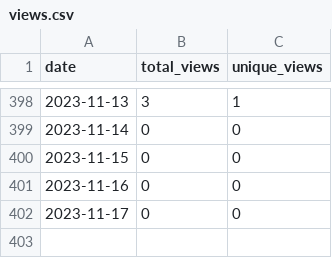
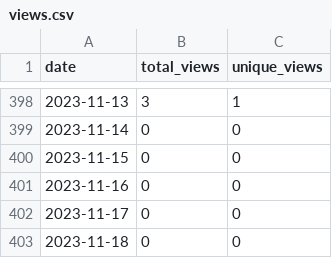
Before and after one commit to merrymitch/COMP3270, a CSV file: .traffic/views.csv, drawn as a sheet; only a part is shown, gaps mark what is left out; the diff names each change by its address in the sheet, - before the commit and + after, or states it on an @@ line.

```diff
--- a/.traffic/views.csv
+++ b/.traffic/views.csv
+row 403: 2023-11-18 | 0 | 0
```
Also changed, not shown: .traffic/clones.csv, 3 other files.
